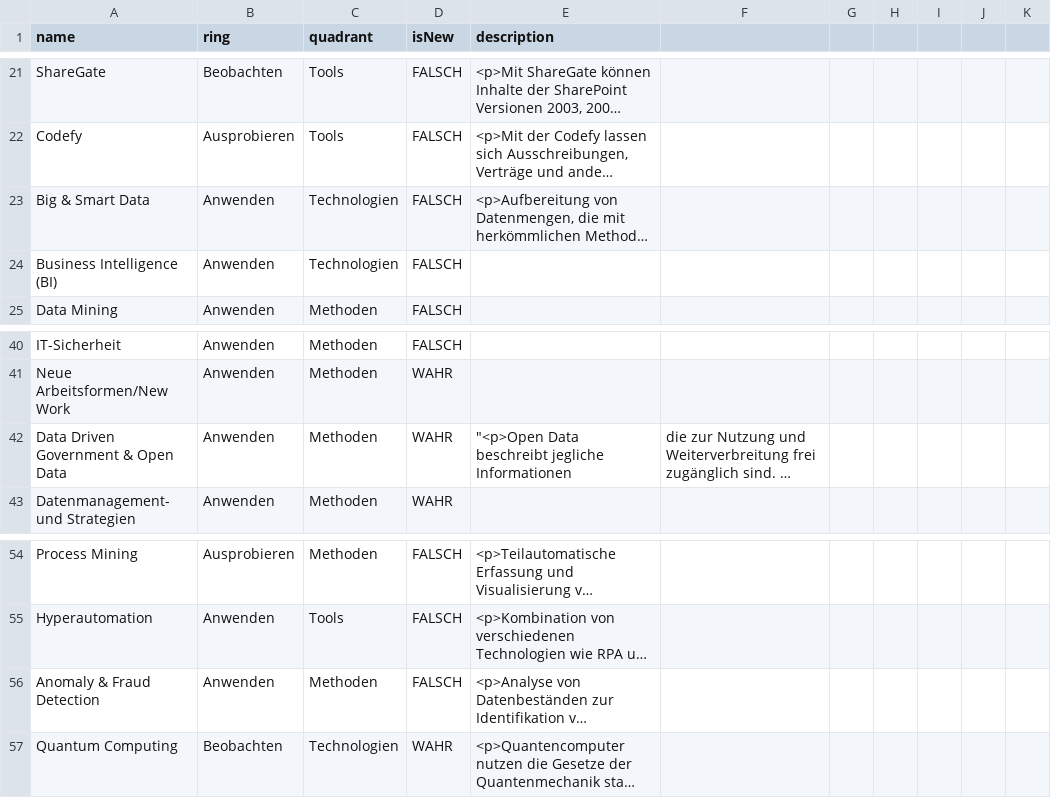
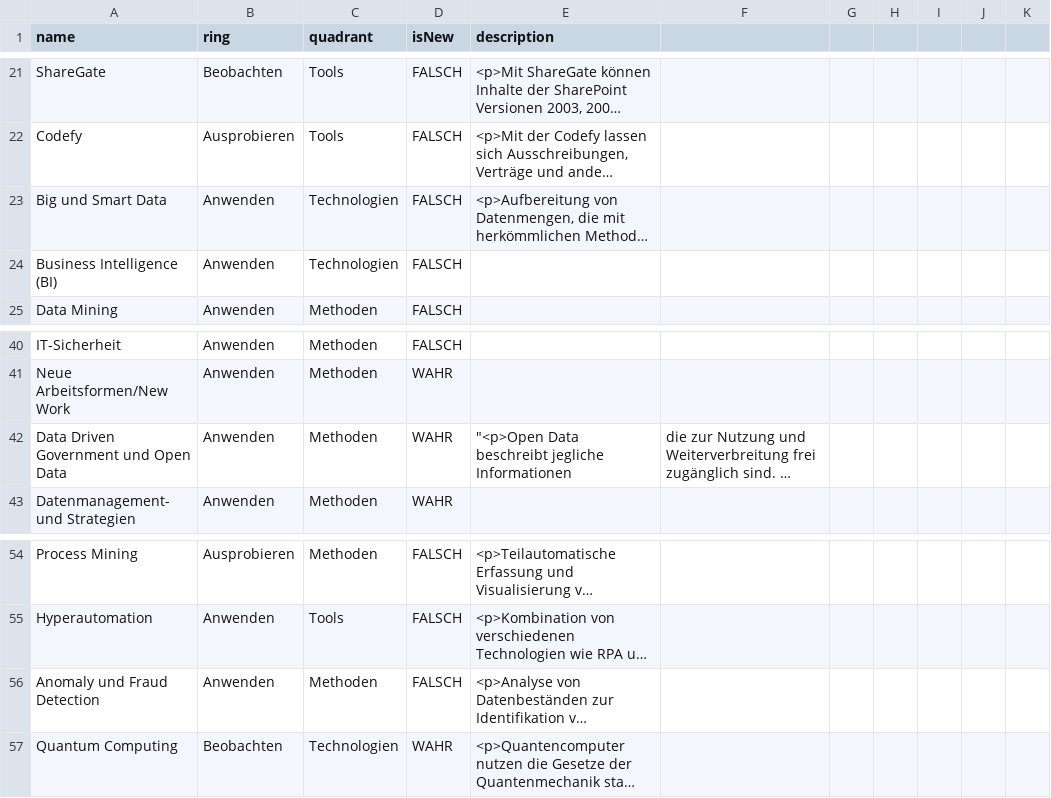
Before and after one commit to nbredow/radar, a CSV file: Behörde für Justiz und Verbraucherschutz.csv, drawn as a sheet; only a part is shown, gaps mark what is left out; long unchanged cells end in …; the diff names each change by its address in the sheet, - before the commit and + after, or states it on an @@ line.

Commit message:
Update Behörde für Justiz und Verbraucherschutz.csv

```diff
--- a/Behörde für Justiz und Verbraucherschutz.csv
+++ b/Behörde für Justiz und Verbraucherschutz.csv
-A23 (name): Big & Smart Data
+A23 (name): Big und Smart Data
-A42 (name): Data Driven Government & Open Data
+A42 (name): Data Driven Government und Open Data
-A56 (name): Anomaly & Fraud Detection
+A56 (name): Anomaly und Fraud Detection
```
